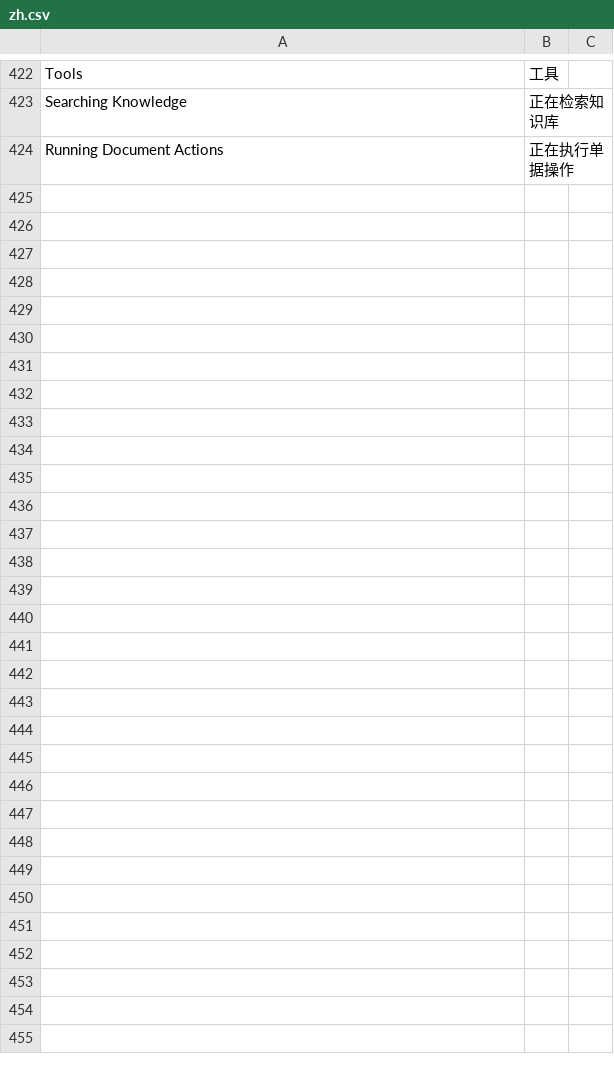
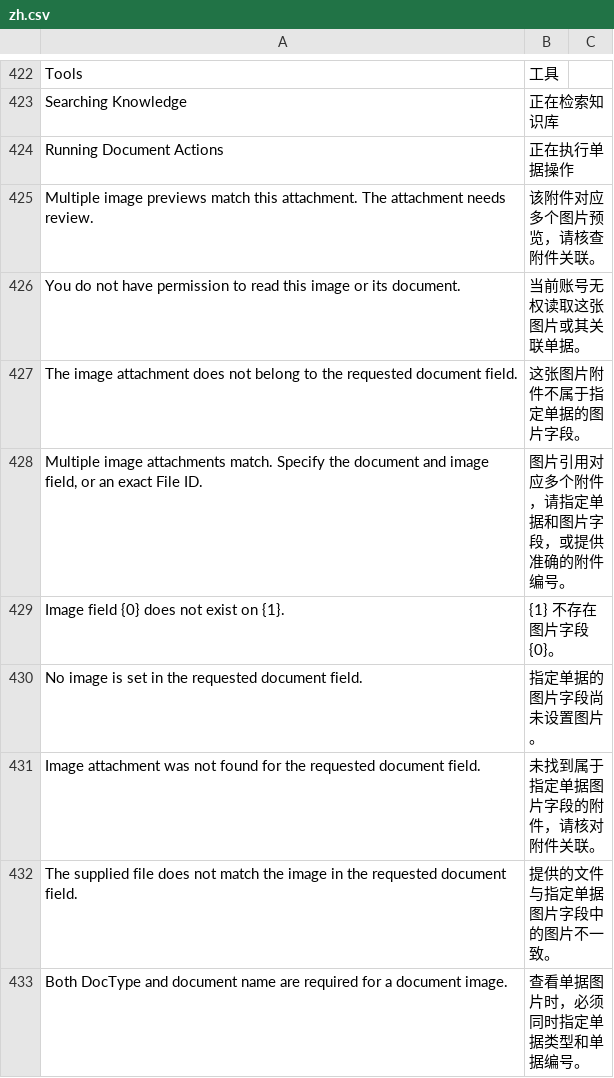
Before and after one commit to XASDSdsa/frappe-flow, a CSV file: flow/translations/zh.csv, drawn as a sheet; only a part is shown, gaps mark what is left out.

```diff
--- a/flow/translations/zh.csv
+++ b/flow/translations/zh.csv
@@ -436 +436,10 @@ Searching Knowledge,正在检索知识库
 Running Document Actions,正在执行单据操作
+Multiple image previews match this attachment. The attachment needs review.,该附件对应多个图片预览，请核查附件关联。
+You do not have permission to read this image or its document.,当前账号无权读取这张图片或其关联单据。
+The image attachment does not belong to the requested document field.,这张图片附件不属于指定单据的图片字段。
+"Multiple image attachments match. Specify the document and image field, or an exact File ID.",图片引用对应多个附件，请指定单据和图片字段，或提供准确的附件编号。
+Image field {0} does not exist on {1}.,{1} 不存在图片字段 {0}。
+No image is set in the requested document field.,指定单据的图片字段尚未设置图片。
+Image attachment was not found for the requested document field.,未找到属于指定单据图片字段的附件，请核对附件关联。
+The supplied file does not match the image in the requested document field.,提供的文件与指定单据图片字段中的图片不一致。
+Both DocType and document name are required for a document image.,查看单据图片时，必须同时指定单据类型和单据编号。
```
Also changed, not shown: 3 other files.
